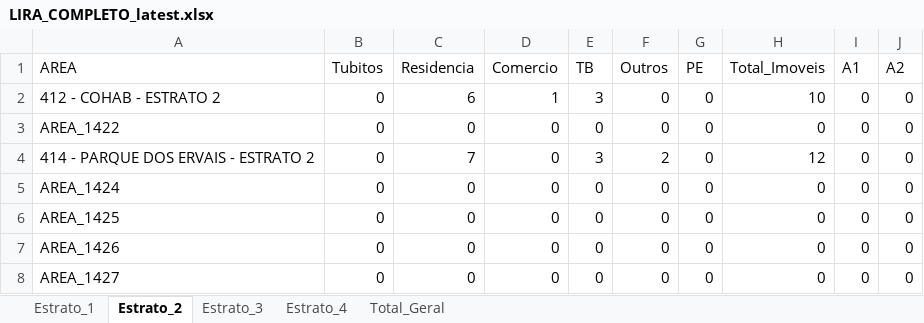
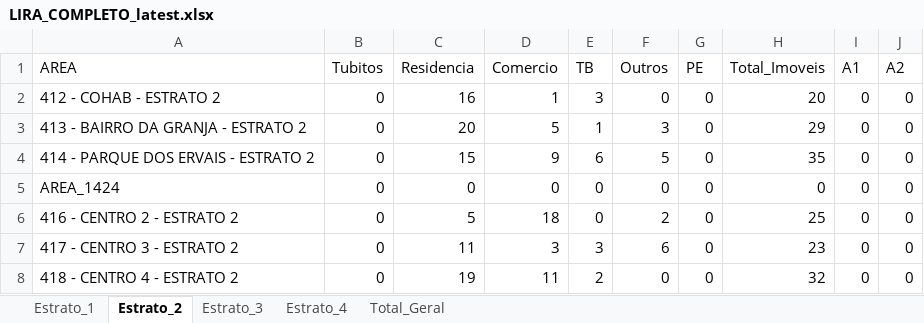
Before and after one commit to LucsDevPro/lira, an Excel workbook: data/LIRA_COMPLETO_latest.xlsx, sheet Estrato_2, drawn as a sheet; only a part is shown; values as stored, in another font and other column widths than the file's, no borders; the diff covers the shown part only; the diff names each change by its address in the sheet, - before the commit and + after, or states it on an @@ line.

```diff
--- a/data/LIRA_COMPLETO_latest.xlsx (sheet Estrato_2)
+++ b/data/LIRA_COMPLETO_latest.xlsx (sheet Estrato_2)
-C2 (Residencia): 6
+C2 (Residencia): 16
-H2 (Total_Imoveis): 10
+H2 (Total_Imoveis): 20
-A3 (AREA): AREA_1422
+A3 (AREA): 413 - BAIRRO DA GRANJA - ESTRATO 2
-C3 (Residencia): 0
+C3 (Residencia): 20
-D3 (Comercio): 0
+D3 (Comercio): 5
-E3 (TB): 0
+E3 (TB): 1
-F3 (Outros): 0
+F3 (Outros): 3
-H3 (Total_Imoveis): 0
+H3 (Total_Imoveis): 29
-C4 (Residencia): 7
+C4 (Residencia): 15
-D4 (Comercio): 0
+D4 (Comercio): 9
-E4 (TB): 3
+E4 (TB): 6
-F4 (Outros): 2
+F4 (Outros): 5
-H4 (Total_Imoveis): 12
+H4 (Total_Imoveis): 35
-A6 (AREA): AREA_1425
+A6 (AREA): 416 - CENTRO 2 - ESTRATO 2
-C6 (Residencia): 0
+C6 (Residencia): 5
-D6 (Comercio): 0
+D6 (Comercio): 18
-F6 (Outros): 0
+F6 (Outros): 2
-H6 (Total_Imoveis): 0
+H6 (Total_Imoveis): 25
-A7 (AREA): AREA_1426
+A7 (AREA): 417 - CENTRO 3 - ESTRATO 2
-C7 (Residencia): 0
+C7 (Residencia): 11
-D7 (Comercio): 0
+D7 (Comercio): 3
-E7 (TB): 0
+E7 (TB): 3
-F7 (Outros): 0
+F7 (Outros): 6
-H7 (Total_Imoveis): 0
+H7 (Total_Imoveis): 23
-A8 (AREA): AREA_1427
+A8 (AREA): 418 - CENTRO 4 - ESTRATO 2
-C8 (Residencia): 0
+C8 (Residencia): 19
-D8 (Comercio): 0
+D8 (Comercio): 11
-E8 (TB): 0
+E8 (TB): 2
-H8 (Total_Imoveis): 0
+H8 (Total_Imoveis): 32
```
Also changed, not shown: 23 edited cells elsewhere in this sheet, sheet Total_Geral, sheet Estrato_3, sheet Estrato_4, sheet Estrato_1, 2 other files.
